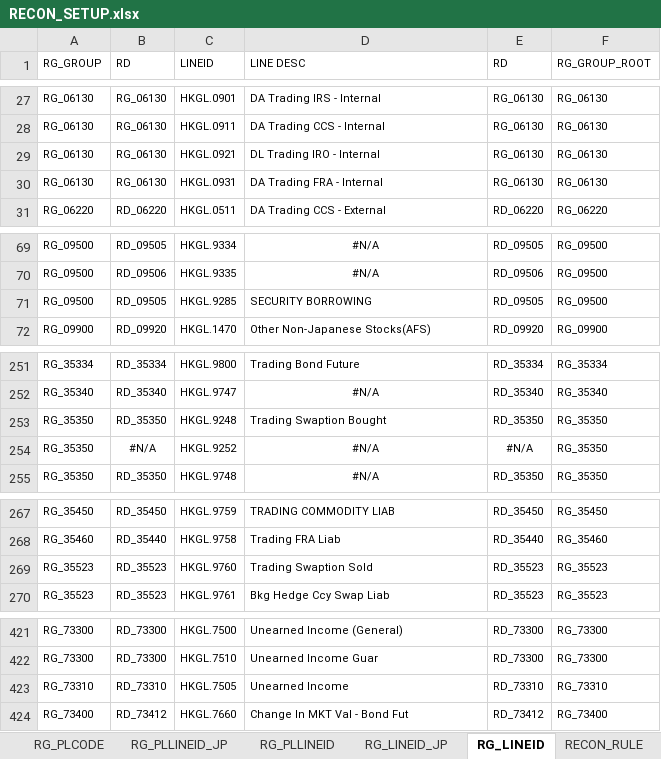
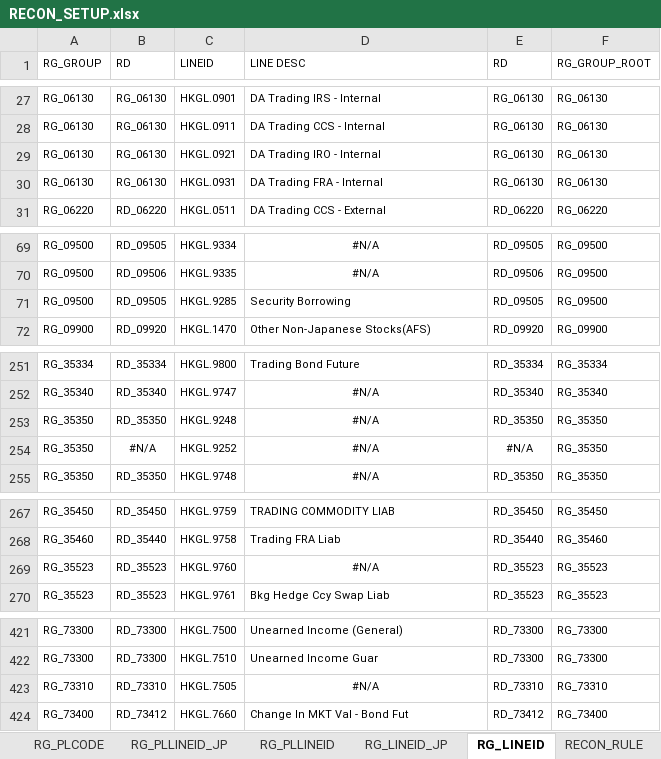
Before and after one commit to dollarvalue/recon, an Excel workbook: RECON_SETUP.xlsx, sheet RG_LINEID, drawn as a sheet; only a part is shown, gaps mark what is left out; values as stored, in another font and other column widths than the file's, no borders; conditional formats not drawn; the diff covers the shown part only; the diff names each change by its address in the sheet, - before the commit and + after, or states it on an @@ line.

```diff
--- a/RECON_SETUP.xlsx (sheet RG_LINEID)
+++ b/RECON_SETUP.xlsx (sheet RG_LINEID)
-D29 (LINE DESC): DL Trading IRO - Internal
+D29 (LINE DESC): DA Trading IRO - Internal
-D71 (LINE DESC): SECURITY BORROWING
+D71 (LINE DESC): Security Borrowing
-D253 (LINE DESC): Trading Swaption Bought
+D253 (LINE DESC): #N/A
-D253 alignment: left
+D253 alignment: center
-D269 (LINE DESC): Trading Swaption Sold
+D269 (LINE DESC): #N/A
-D269 alignment: left
+D269 alignment: center
-D423 (LINE DESC): Unearned Income
+D423 (LINE DESC): #N/A
-D423 alignment: left
+D423 alignment: center
```
Also changed, not shown: 16 edited cells and cell formats elsewhere in this sheet, sheet RG_GLCODE, sheet RECON_RULE, sheet RG_PLLINEID, hidden cells, 1 other file.
